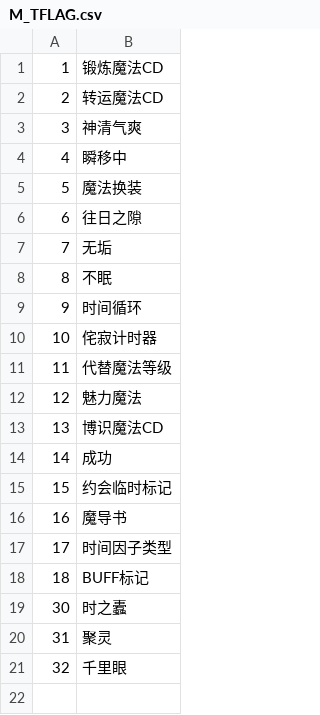
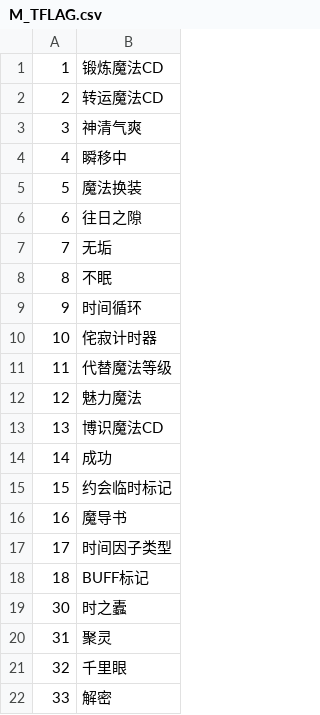
Before and after one commit to Paradox-Phenomenon/EraTW-Magic_DLC, a CSV file: CSV/M_TFLAG.csv, drawn as a sheet.

```diff
--- a/CSV/M_TFLAG.csv
+++ b/CSV/M_TFLAG.csv
@@ -21 +21,2 @@
 32,千里眼
+33,解密
```
Also changed, not shown: CSV/Item.csv, 11 other files.
